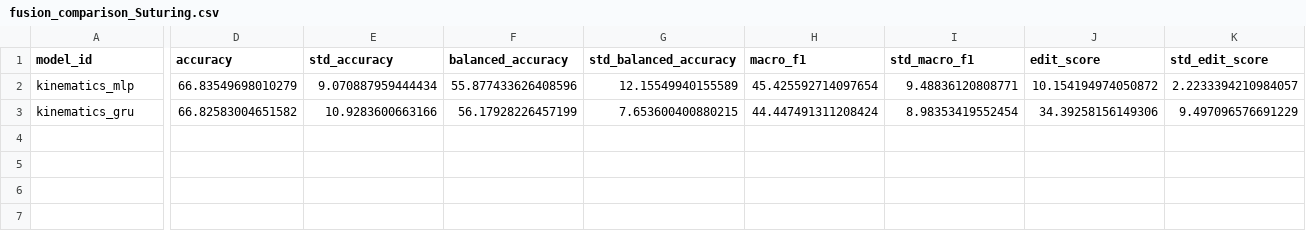
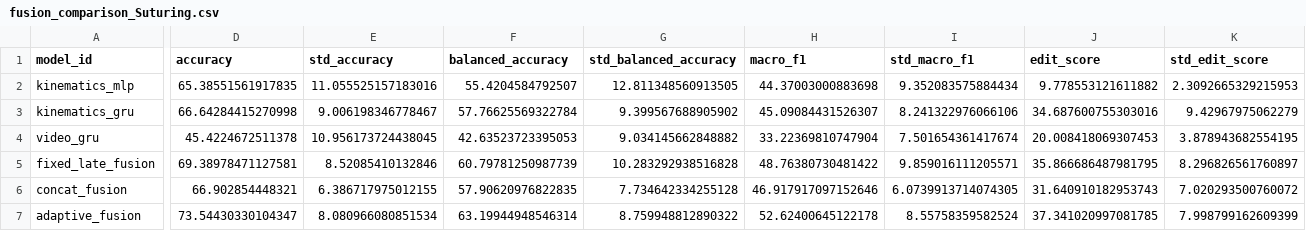
Before and after one commit to deepaksoni47/Robust-Surgical-Activity-Recognition-Under-Video-and-Robot-Data-Failures, a CSV file: artifacts/analysis/fusion_comparison_Suturing.csv, drawn as a sheet; only a part is shown, gaps mark what is left out; rows hold the shown columns only; the diff names each change by its address in the sheet, - before the commit and + after, or states it on an @@ line.

```diff
--- a/artifacts/analysis/fusion_comparison_Suturing.csv
+++ b/artifacts/analysis/fusion_comparison_Suturing.csv
-D2 (accuracy): 66.83549698010279
+D2 (accuracy): 65.38551561917835
-E2 (std_accuracy): 9.070887959444434
+E2 (std_accuracy): 11.055525157183016
-F2 (balanced_accuracy): 55.877433626408596
+F2 (balanced_accuracy): 55.4204584792507
-G2 (std_balanced_accuracy): 12.15549940155589
+G2 (std_balanced_accuracy): 12.811348560913505
-H2 (macro_f1): 45.425592714097654
+H2 (macro_f1): 44.37003000883698
-I2 (std_macro_f1): 9.48836120808771
+I2 (std_macro_f1): 9.352083575884434
-J2 (edit_score): 10.154194974050872
+J2 (edit_score): 9.778553121611882
-K2 (std_edit_score): 2.2233394210984057
+K2 (std_edit_score): 2.3092665329215953
-D3 (accuracy): 66.82583004651582
+D3 (accuracy): 66.64284415270998
-E3 (std_accuracy): 10.9283600663166
+E3 (std_accuracy): 9.006198346778467
-F3 (balanced_accuracy): 56.17928226457199
+F3 (balanced_accuracy): 57.76625569322784
-G3 (std_balanced_accuracy): 7.653600400880215
+G3 (std_balanced_accuracy): 9.399567688905902
-H3 (macro_f1): 44.447491311208424
+H3 (macro_f1): 45.09084431526307
-I3 (std_macro_f1): 8.98353419552454
+I3 (std_macro_f1): 8.241322976066106
-J3 (edit_score): 34.39258156149306
+J3 (edit_score): 34.687600755303016
-K3 (std_edit_score): 9.497096576691229
+K3 (std_edit_score): 9.42967975062279
+row 4: video_gru | 45.4224672511378 | 10.956173724438045 | 42.63523723395053 | 9.034145662848882 | 33.22369810747904 | 7.501654361417674 | 20.008418069307453 | 3.878943682554195
+row 5: fixed_late_fusion | 69.38978471127581 | 8.52085410132846 | 60.79781250987739 | 10.283292938516828 | 48.76380730481422 | 9.859016111205571 | 35.866686487981795 | 8.296826561760897
+row 6: concat_fusion | 66.902854448321 | 6.386717975012155 | 57.90620976822835 | 7.734642334255128 | 46.917917097152646 | 6.0739913714074305 | 31.640910182953743 | 7.020293500760072
+row 7: adaptive_fusion | 73.54430330104347 | 8.080966080851534 | 63.19944948546314 | 8.759948812890322 | 52.62400645122178 | 8.55758359582524 | 37.341020997081785 | 7.998799162609399
```
Also changed, not shown: artifacts/analysis/fusion_comparison_Knot_Tying.csv, artifacts/analysis/fusion_comparison_Needle_Passing.csv, 23 other files.
